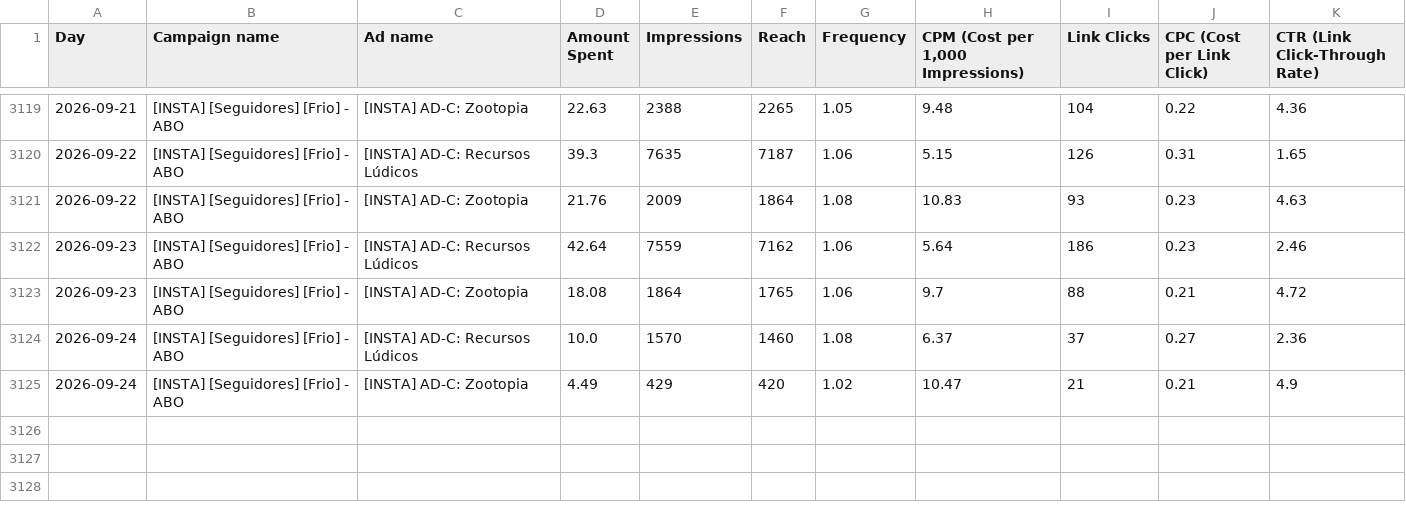
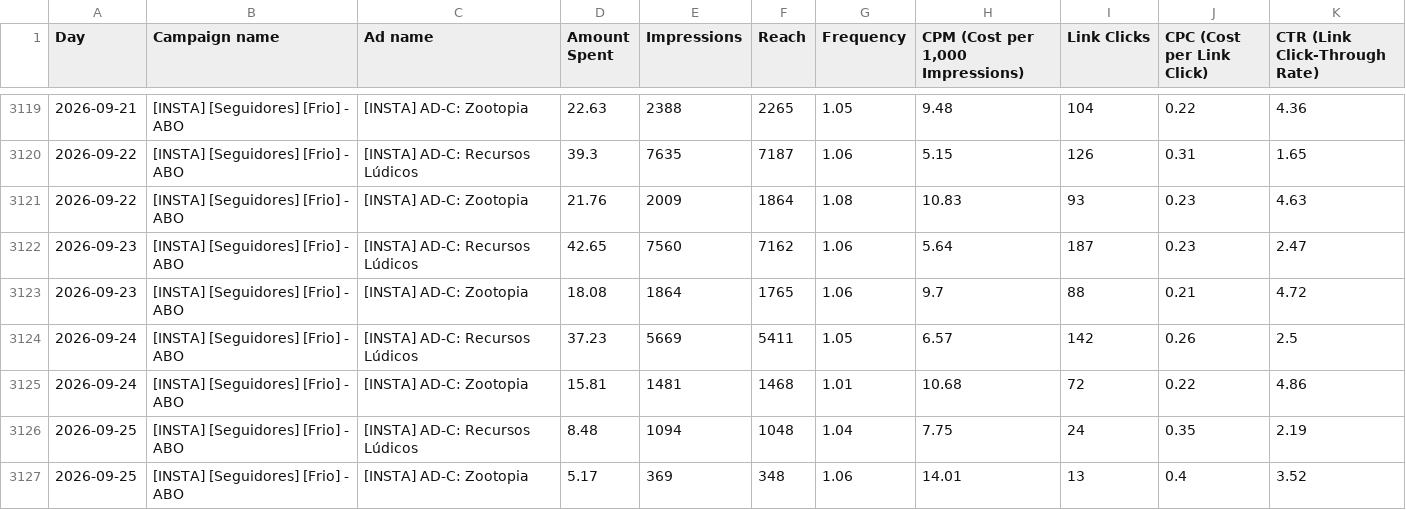
Before and after one commit to nathaliaheringer/dashboard-vendas, a CSV file: dashboard-vendas/ads_daily.csv, drawn as a sheet; only a part is shown, gaps mark what is left out.

```diff
--- a/dashboard-vendas/ads_daily.csv
+++ b/dashboard-vendas/ads_daily.csv
@@ -3121,5 +3121,7 @@ Day,Campaign name,Ad name,Amount Spent,Impressions,Reach,Frequency,"CPM (Cost pe
 2026-09-22,[INSTA] [Seguidores] [Frio] - ABO,[INSTA] AD-C: Zootopia,21.76,2009,1864,1.08,10.83,93,0.23,4.63
-2026-09-23,[INSTA] [Seguidores] [Frio] - ABO,[INSTA] AD-C: Recursos Lúdicos,42.64,7559,7162,1.06,5.64,186,0.23,2.46
+2026-09-23,[INSTA] [Seguidores] [Frio] - ABO,[INSTA] AD-C: Recursos Lúdicos,42.65,7560,7162,1.06,5.64,187,0.23,2.47
 2026-09-23,[INSTA] [Seguidores] [Frio] - ABO,[INSTA] AD-C: Zootopia,18.08,1864,1765,1.06,9.7,88,0.21,4.72
-2026-09-24,[INSTA] [Seguidores] [Frio] - ABO,[INSTA] AD-C: Recursos Lúdicos,10.0,1570,1460,1.08,6.37,37,0.27,2.36
-2026-09-24,[INSTA] [Seguidores] [Frio] - ABO,[INSTA] AD-C: Zootopia,4.49,429,420,1.02,10.47,21,0.21,4.9
+2026-09-24,[INSTA] [Seguidores] [Frio] - ABO,[INSTA] AD-C: Recursos Lúdicos,37.23,5669,5411,1.05,6.57,142,0.26,2.5
+2026-09-24,[INSTA] [Seguidores] [Frio] - ABO,[INSTA] AD-C: Zootopia,15.81,1481,1468,1.01,10.68,72,0.22,4.86
+2026-09-25,[INSTA] [Seguidores] [Frio] - ABO,[INSTA] AD-C: Recursos Lúdicos,8.48,1094,1048,1.04,7.75,24,0.35,2.19
+2026-09-25,[INSTA] [Seguidores] [Frio] - ABO,[INSTA] AD-C: Zootopia,5.17,369,348,1.06,14.01,13,0.4,3.52
```
Also changed, not shown: 1 other file.
